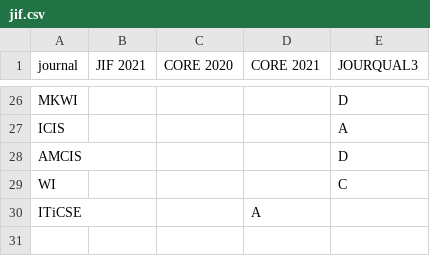
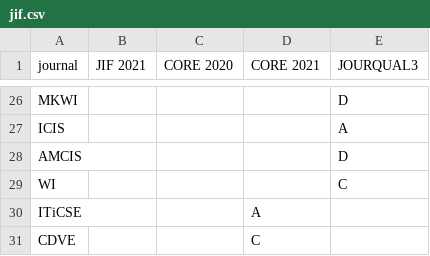
Before and after one commit to chbeu/chbeu.github.io, a CSV file: assets/csv/jif.csv, drawn as a sheet; only a part is shown, gaps mark what is left out; the diff names each change by its address in the sheet, - before the commit and + after, or states it on an @@ line.

Commit message:
added CDVE ranking

```diff
--- a/assets/csv/jif.csv
+++ b/assets/csv/jif.csv
+row 31: CDVE |  |  | C
```
